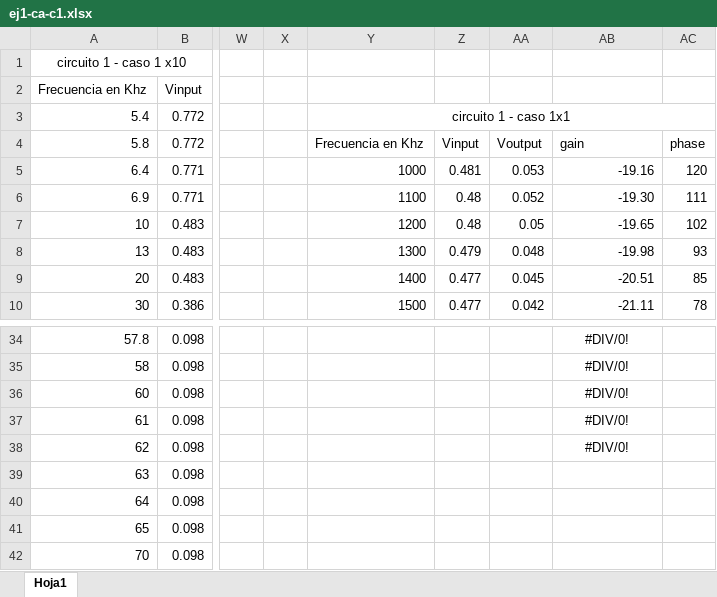
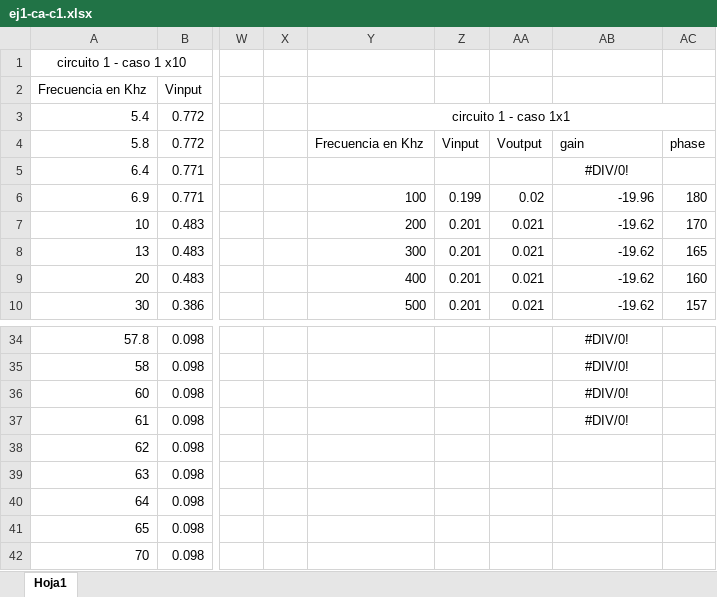
Before and after one commit to LAICACHAMPION/TC_TP2, an Excel workbook: Ej1/Mediciones/ej1-ca-c1.xlsx, sheet Hoja1, drawn as a sheet; only a part is shown, gaps mark what is left out; values as stored, in another font and other column widths than the file's, no borders; charts and pictures not drawn; the diff covers the shown part only; the diff names each change by its address in the sheet, - before the commit and + after, or states it on an @@ line.

Commit message:
se terminaron las mediciones

```diff
--- a/Ej1/Mediciones/ej1-ca-c1.xlsx (sheet Hoja1)
+++ b/Ej1/Mediciones/ej1-ca-c1.xlsx (sheet Hoja1)
-Y5: 1000
+Y5: (empty)
-Z5: 0.481
+Z5: (empty)
-AA5: 0.053
+AA5: (empty)
-AB5: -19.16
+AB5: #DIV/0!
-AB5 alignment: right
+AB5 alignment: center
-AC5: 120
+AC5: (empty)
-Y6: 1100
+Y6: 100
-Z6: 0.48
+Z6: 0.199
-AA6: 0.052
+AA6: 0.02
-AB6: -19.30
+AB6: -19.96
-AC6: 111
+AC6: 180
-Y7: 1200
+Y7: 200
-Z7: 0.48
+Z7: 0.201
-AA7: 0.05
+AA7: 0.021
-AB7: -19.65
+AB7: -19.62
-AC7: 102
+AC7: 170
-Y8: 1300
+Y8: 300
-Z8: 0.479
+Z8: 0.201
-AA8: 0.048
+AA8: 0.021
-AB8: -19.98
+AB8: -19.62
-AC8: 93
+AC8: 165
-Y9: 1400
+Y9: 400
-Z9:Z10: 0.477
+Z9:Z10: 0.201
-AA9: 0.045
+AA9: 0.021
-AB9: -20.51
+AB9: -19.62
-AC9: 85
+AC9: 160
-Y10: 1500
+Y10: 500
-AA10: 0.042
+AA10: 0.021
-AB10: -21.11
+AB10: -19.62
-AC10: 78
+AC10: 157
-AB38: #DIV/0!
+AB38: (empty)
```
Also changed, not shown: 100 edited cells and cell formats elsewhere in this sheet, charts or pictures, 18 other files.
